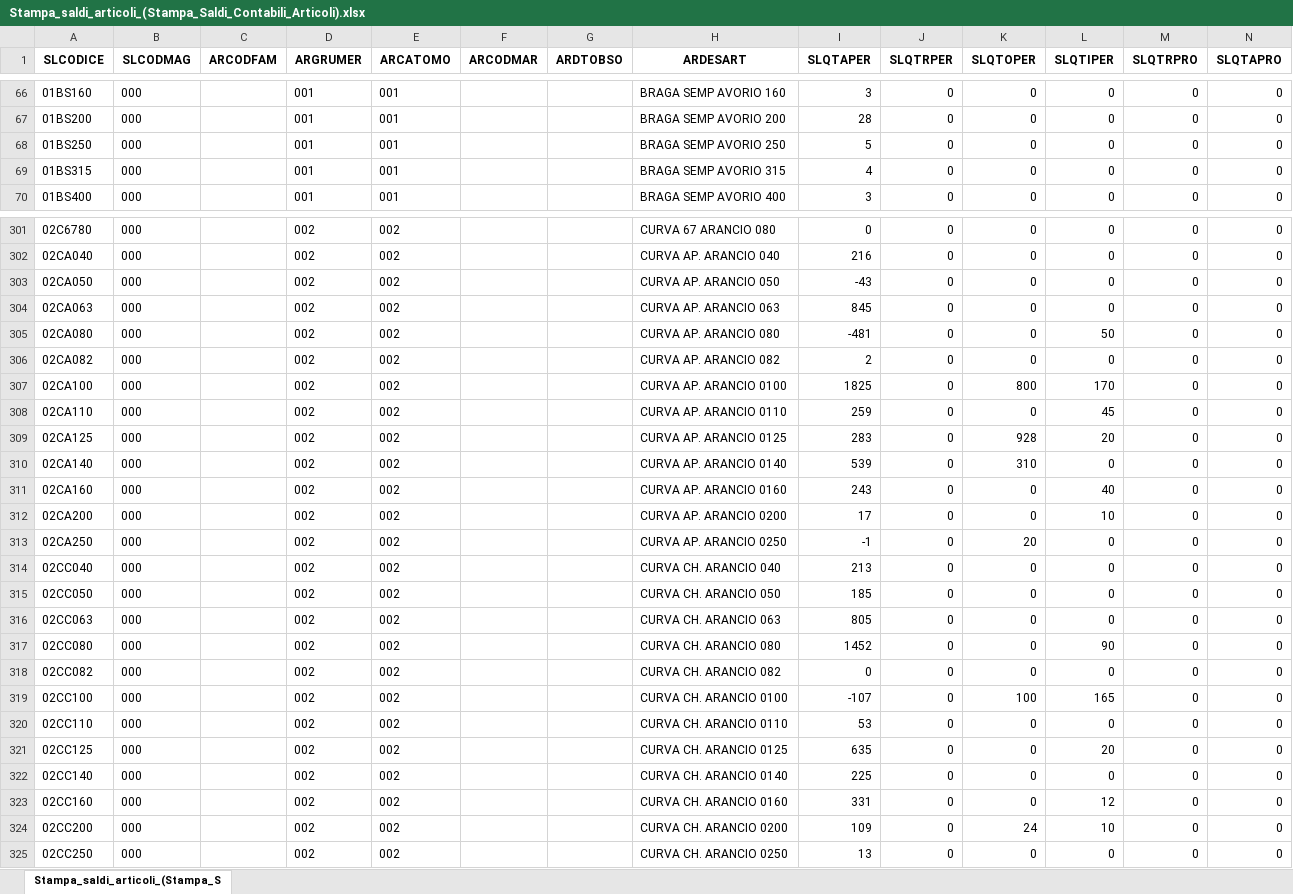
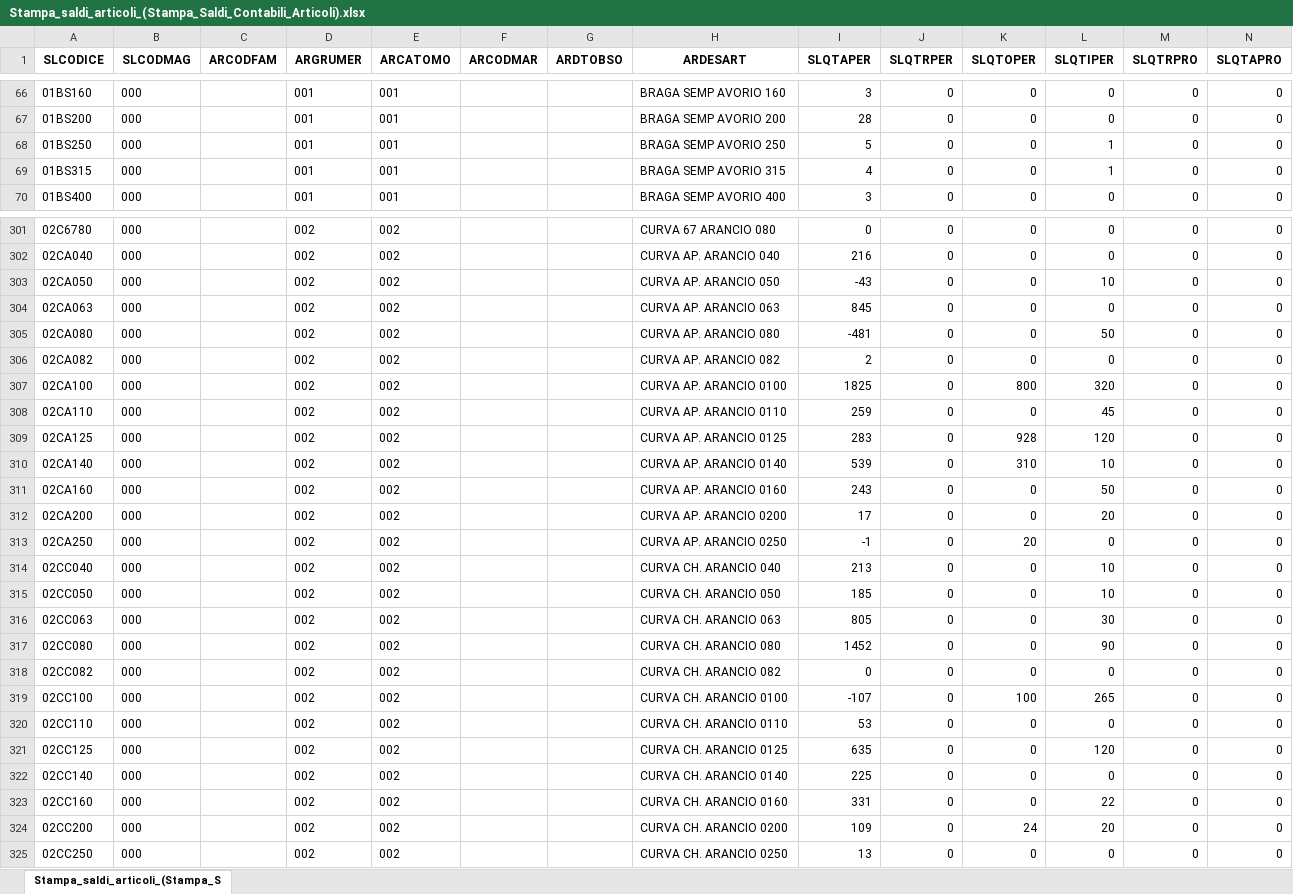
Before and after one commit to Riccini/giacenze-magazzino, an Excel workbook: Stampa_saldi_articoli_(Stampa_Saldi_Contabili_Articoli).xlsx, sheet Stampa_saldi_articoli_(Stampa_S, drawn as a sheet; only a part is shown, gaps mark what is left out; values as stored, in another font and other column widths than the file's, no borders; the diff covers the shown part only; the diff names each change by its address in the sheet, - before the commit and + after, or states it on an @@ line.

Commit message:
Aggiornamento automatico 09/09/2026 09:28

```diff
--- a/Stampa_saldi_articoli_(Stampa_Saldi_Contabili_Articoli).xlsx (sheet Stampa_saldi_articoli_(Stampa_S)
+++ b/Stampa_saldi_articoli_(Stampa_Saldi_Contabili_Articoli).xlsx (sheet Stampa_saldi_articoli_(Stampa_S)
-L68:L69 (SLQTIPER): 0
+L68:L69 (SLQTIPER): 1
-L303 (SLQTIPER): 0
+L303 (SLQTIPER): 10
-L307 (SLQTIPER): 170
+L307 (SLQTIPER): 320
-L309 (SLQTIPER): 20
+L309 (SLQTIPER): 120
-L310 (SLQTIPER): 0
+L310 (SLQTIPER): 10
-L311 (SLQTIPER): 40
+L311 (SLQTIPER): 50
-L312 (SLQTIPER): 10
+L312 (SLQTIPER): 20
-L314:L315 (SLQTIPER): 0
+L314:L315 (SLQTIPER): 10
-L316 (SLQTIPER): 0
+L316 (SLQTIPER): 30
-L319 (SLQTIPER): 165
+L319 (SLQTIPER): 265
-L321 (SLQTIPER): 20
+L321 (SLQTIPER): 120
-L323 (SLQTIPER): 12
+L323 (SLQTIPER): 22
-L324 (SLQTIPER): 10
+L324 (SLQTIPER): 20
```
Also changed, not shown: 61 edited cells elsewhere in this sheet.
